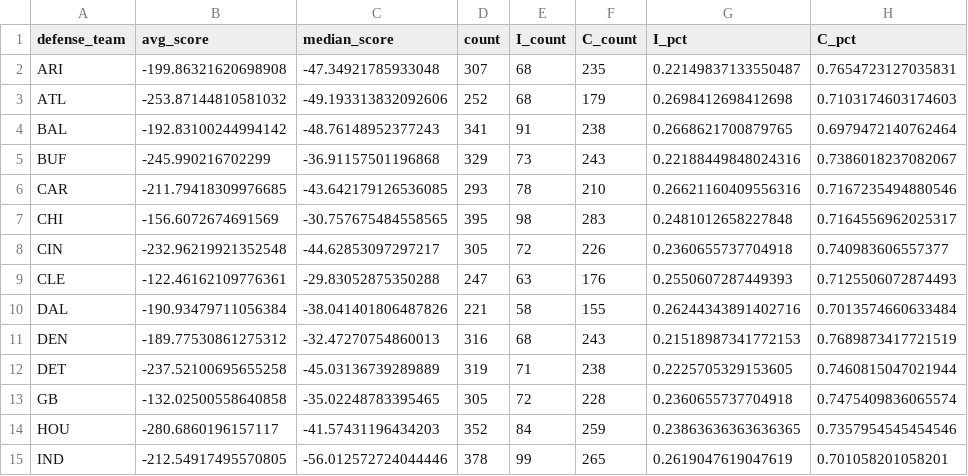
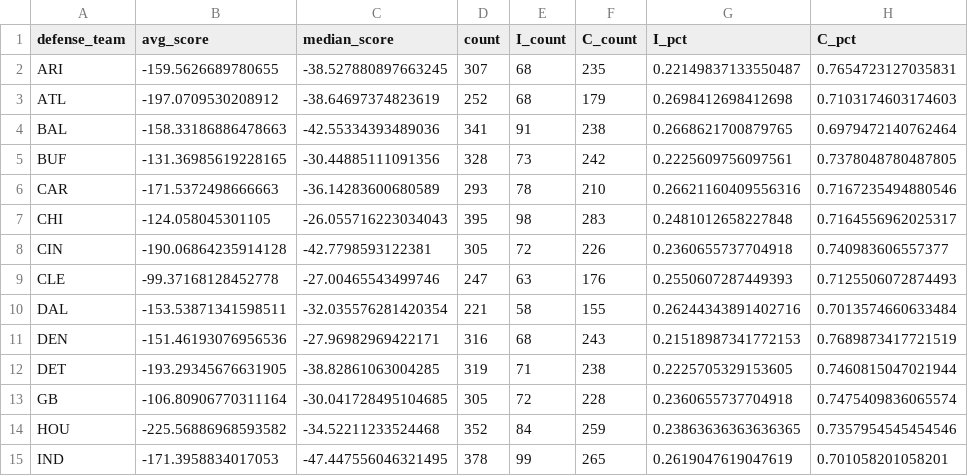
Before and after one commit to cwphung/databowl_2025, a CSV file: defense_metrics.csv, drawn as a sheet; only a part is shown; the diff covers the shown part only.

```diff
--- a/defense_metrics.csv
+++ b/defense_metrics.csv
@@ -1,15 +1,15 @@
 defense_team,avg_score,median_score,count,I_count,C_count,I_pct,C_pct
-ARI,-199.86321620698908,-47.34921785933048,307,68,235,0.22149837133550487,0.7654723127035831
-ATL,-253.87144810581032,-49.193313832092606,252,68,179,0.2698412698412698,0.7103174603174603
-BAL,-192.83100244994142,-48.76148952377243,341,91,238,0.2668621700879765,0.6979472140762464
-BUF,-245.990216702299,-36.91157501196868,329,73,243,0.22188449848024316,0.7386018237082067
-CAR,-211.79418309976685,-43.642179126536085,293,78,210,0.26621160409556316,0.7167235494880546
-CHI,-156.6072674691569,-30.757675484558565,395,98,283,0.2481012658227848,0.7164556962025317
-CIN,-232.96219921352548,-44.62853097297217,305,72,226,0.2360655737704918,0.740983606557377
-CLE,-122.46162109776361,-29.83052875350288,247,63,176,0.2550607287449393,0.7125506072874493
-DAL,-190.93479711056384,-38.041401806487826,221,58,155,0.26244343891402716,0.7013574660633484
-DEN,-189.77530861275312,-32.47270754860013,316,68,243,0.21518987341772153,0.7689873417721519
-DET,-237.52100695655258,-45.03136739289889,319,71,238,0.2225705329153605,0.7460815047021944
-GB,-132.02500558640858,-35.02248783395465,305,72,228,0.2360655737704918,0.7475409836065574
-HOU,-280.6860196157117,-41.57431196434203,352,84,259,0.23863636363636365,0.7357954545454546
-IND,-212.54917495570805,-56.012572724044446,378,99,265,0.2619047619047619,0.701058201058201
+ARI,-159.5626689780655,-38.527880897663245,307,68,235,0.22149837133550487,0.7654723127035831
+ATL,-197.0709530208912,-38.64697374823619,252,68,179,0.2698412698412698,0.7103174603174603
+BAL,-158.33186886478663,-42.55334393489036,341,91,238,0.2668621700879765,0.6979472140762464
+BUF,-131.36985619228165,-30.44885111091356,328,73,242,0.2225609756097561,0.7378048780487805
+CAR,-171.5372498666663,-36.14283600680589,293,78,210,0.26621160409556316,0.7167235494880546
+CHI,-124.058045301105,-26.055716223034043,395,98,283,0.2481012658227848,0.7164556962025317
+CIN,-190.06864235914128,-42.7798593122381,305,72,226,0.2360655737704918,0.740983606557377
+CLE,-99.37168128452778,-27.00465543499746,247,63,176,0.2550607287449393,0.7125506072874493
+DAL,-153.53871341598511,-32.035576281420354,221,58,155,0.26244343891402716,0.7013574660633484
+DEN,-151.46193076956536,-27.96982969422171,316,68,243,0.21518987341772153,0.7689873417721519
+DET,-193.29345676631905,-38.82861063004285,319,71,238,0.2225705329153605,0.7460815047021944
+GB,-106.80906770311164,-30.041728495104685,305,72,228,0.2360655737704918,0.7475409836065574
+HOU,-225.56886968593582,-34.52211233524468,352,84,259,0.23863636363636365,0.7357954545454546
+IND,-171.3958834017053,-47.447556046321495,378,99,265,0.2619047619047619,0.701058201058201
```
Also changed, not shown: 40 edited cells elsewhere in this file, offense_metrics.csv, player_metrics.csv, 3 other files.
